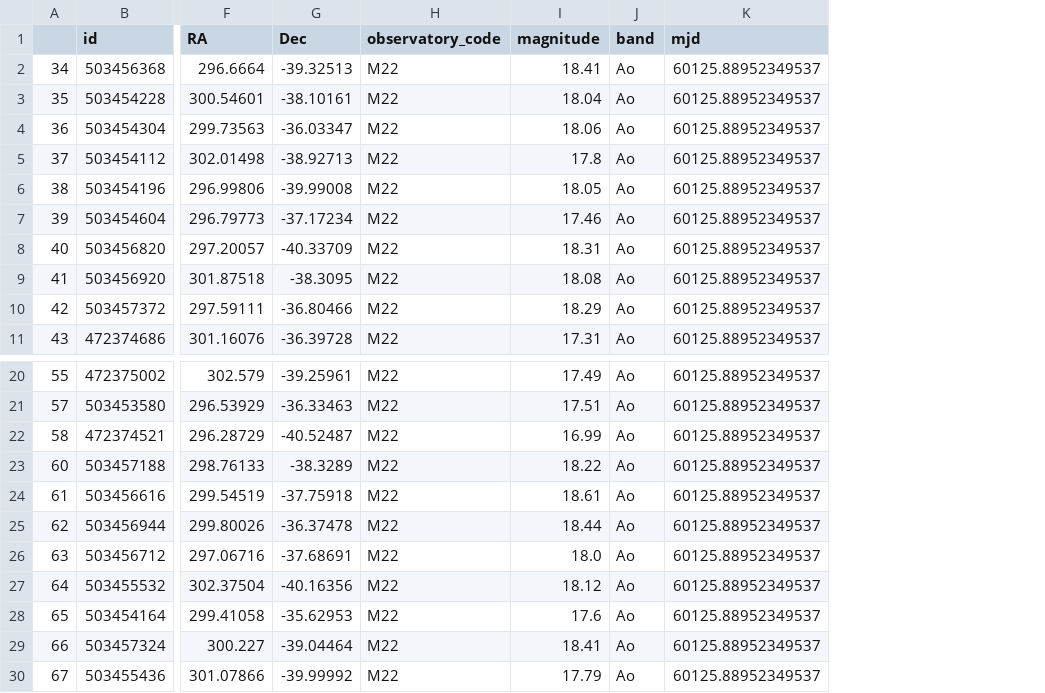
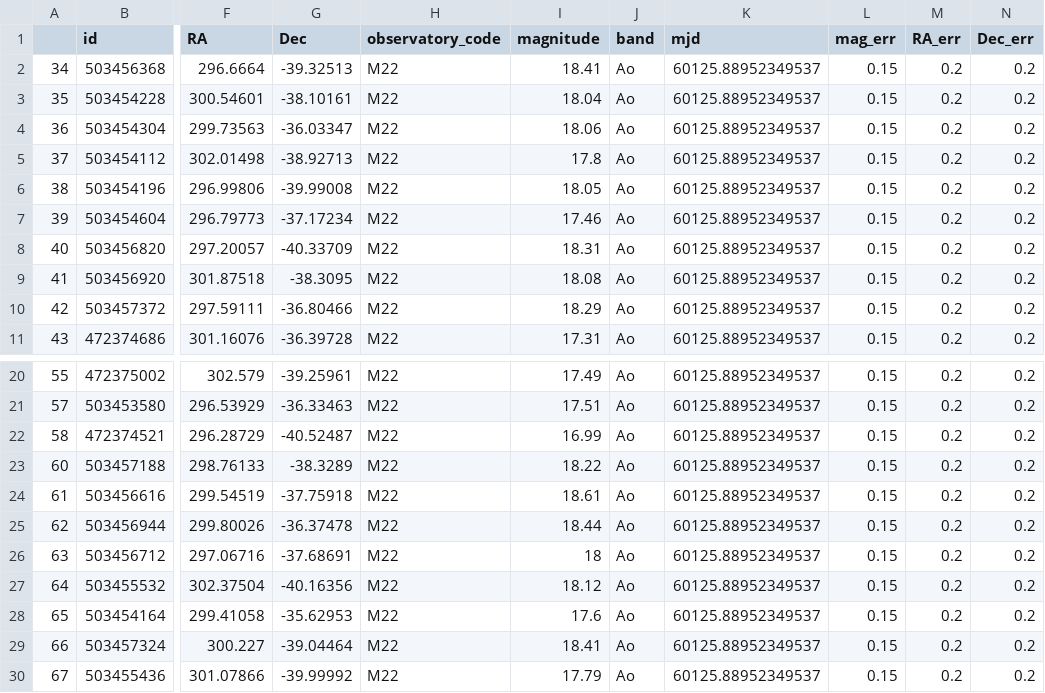
Before and after one commit to nugent-lab/FindPOTATOs-stable, a CSV file: sample_source_files/atlas2.csv, drawn as a sheet; only a part is shown, gaps mark what is left out; the diff names each change by its address in the sheet, - before the commit and + after, or states it on an @@ line.

Commit message:
Placeholder errors added to sample source files

```diff
--- a/sample_source_files/atlas2.csv
+++ b/sample_source_files/atlas2.csv
+column L (mag_err), rows 2-11: all 0.15; rows 20-30: all 0.15
+column M (RA_err), rows 2-11: all 0.2; rows 20-30: all 0.2
+column N (Dec_err), rows 2-11: all 0.2; rows 20-30: all 0.2
-I26 (magnitude): 18.0
+I26 (magnitude): 18
```
Also changed, not shown: sample_source_files/TNO1.csv, sample_source_files/TNO2.csv, 11 other files.
